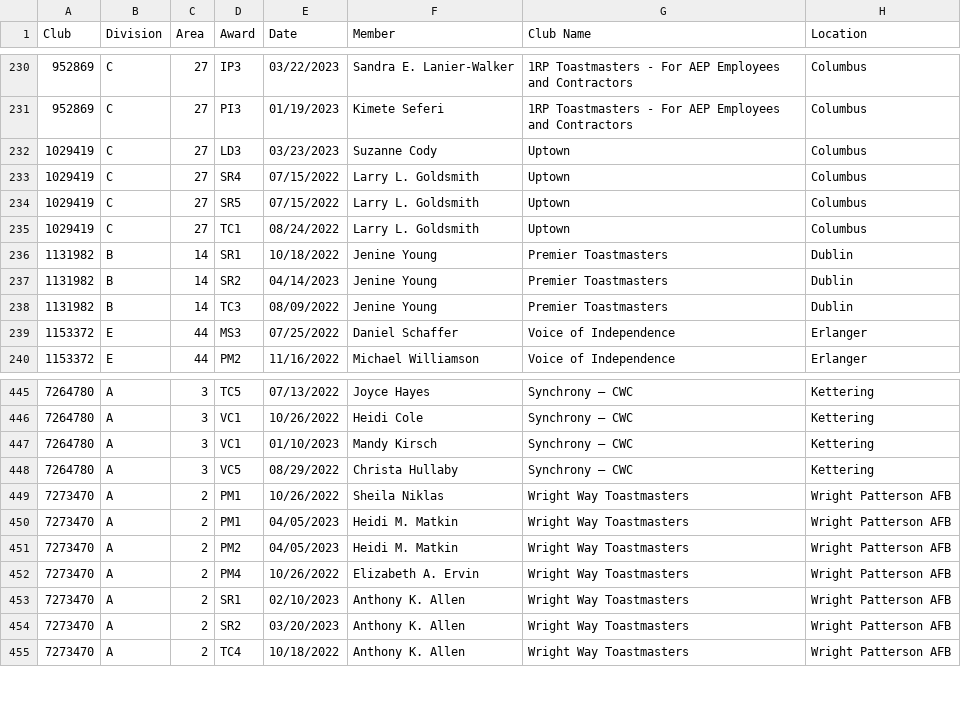
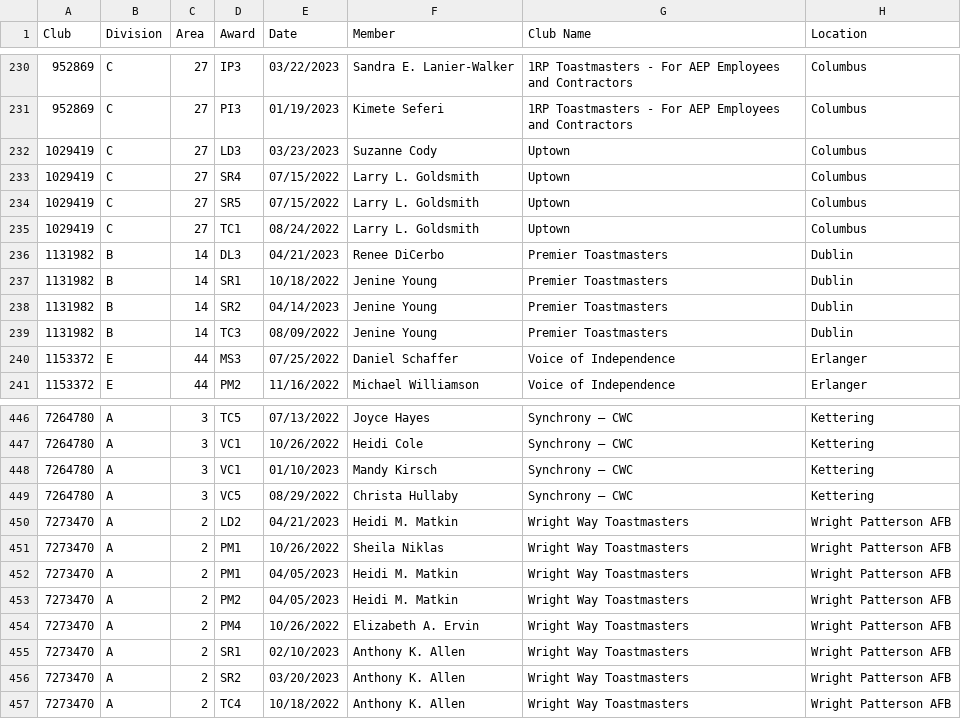
Before and after one commit to makayla1205/Dashboard, a CSV file: public/files/members_achievements/members_achievements-04_2023.csv, drawn as a sheet; only a part is shown, gaps mark what is left out; the diff names each change by its address in the sheet, - before the commit and + after, or states it on an @@ line.

Commit message:
update dcp goal legend colors in division and area

```diff
--- a/public/files/members_achievements/members_achievements-04_2023.csv
+++ b/public/files/members_achievements/members_achievements-04_2023.csv
+row 236: 1131982 | B | 14 | DL3 | 04/21/2023 | Renee DiCerbo | Premier Toastmasters | Dublin
+row 450: 7273470 | A | 2 | LD2 | 04/21/2023 | Heidi M. Matkin | Wright Way Toastmasters | Wright Patterson AFB
```
Also changed, not shown: public/files/club_coaches/club_coaches-04_2023.csv, public/files/club_performance/club_performance-04_2023.csv, 4 other files.
